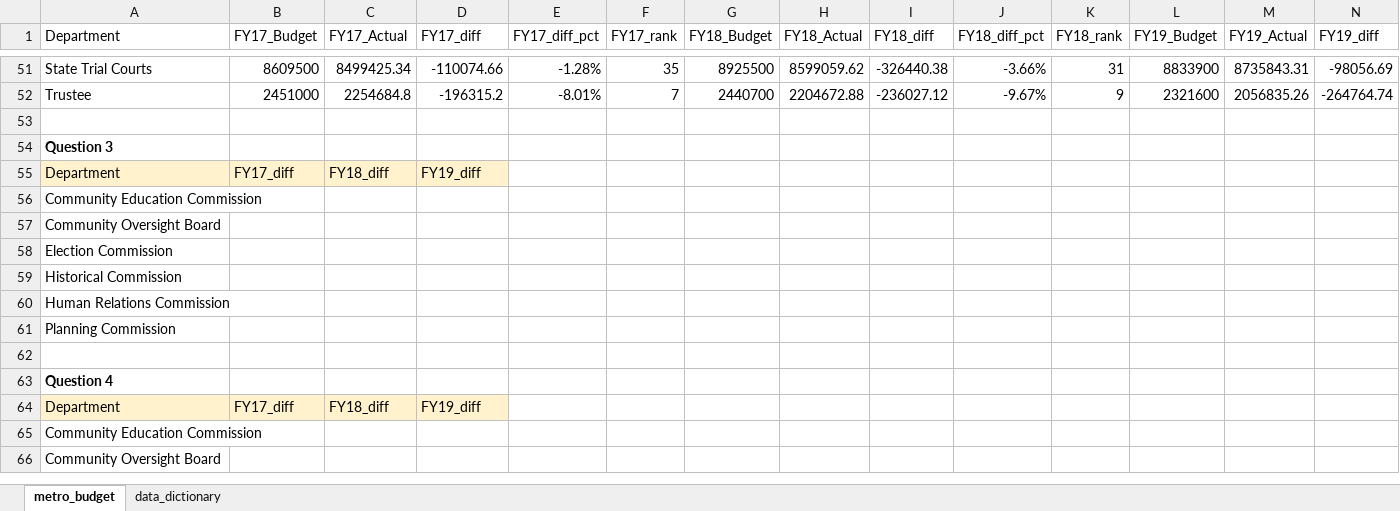
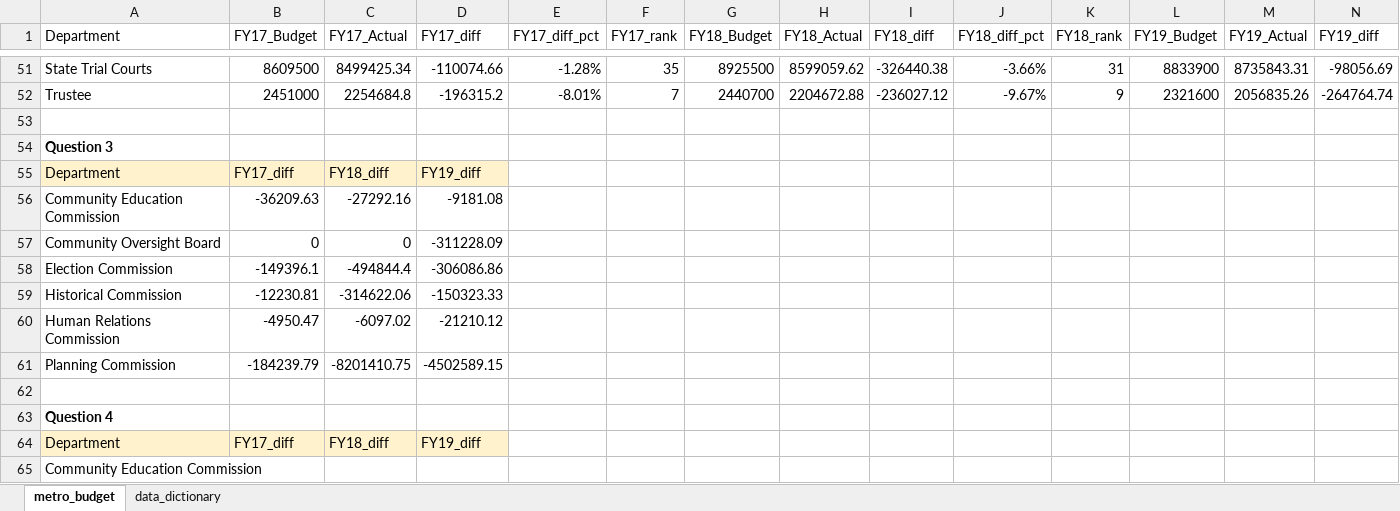
Before and after one commit to NSS-Data-Analytics-Cohort-10/lookups-budget-antoinette-anderson, an Excel workbook: metro_budget_exercise.xlsx, sheet metro_budget, drawn as a sheet; only a part is shown, gaps mark what is left out; the shorter side is filled out with more unchanged rows; values as stored, in another font and other column widths than the file's, no borders; removed rows and columns are numbered as before the commit, all else as after; rows hold the shown columns only; the diff names each change by its address in the sheet, - before the commit and + after, or states it on an @@ line.

Commit message:
finished question 3

```diff
--- a/metro_budget_exercise.xlsx (sheet metro_budget)
+++ b/metro_budget_exercise.xlsx (sheet metro_budget)
-row 56: Community Education Commission
-row 57: Community Oversight Board
-row 58: Election Commission
-row 59: Historical Commission
-row 60: Human Relations Commission
-row 61: Planning Commission
+row 56: Community Education Commission | -36209.63 | -27292.16 | -9181.08
+row 57: Community Oversight Board | 0 | 0 | -311228.09
+row 58: Election Commission | -149396.1 | -494844.4 | -306086.86
+row 59: Historical Commission | -12230.81 | -314622.06 | -150323.33
+row 60: Human Relations Commission | -4950.47 | -6097.02 | -21210.12
+row 61: Planning Commission | -184239.79 | -8201410.75 | -4502589.15
```
